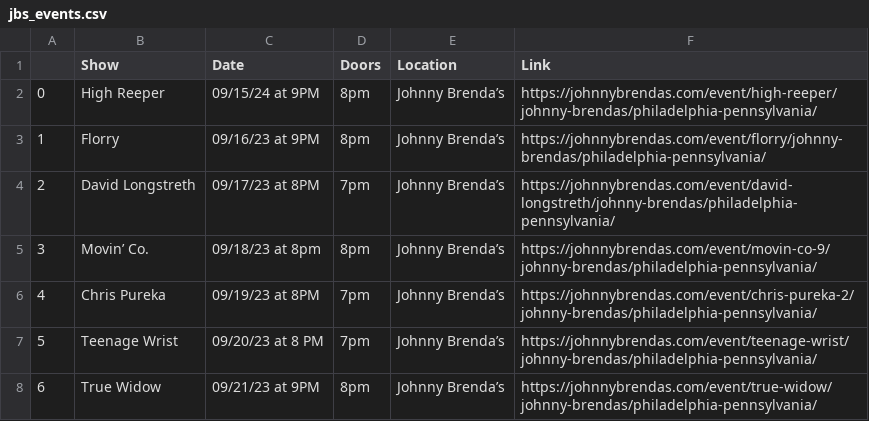
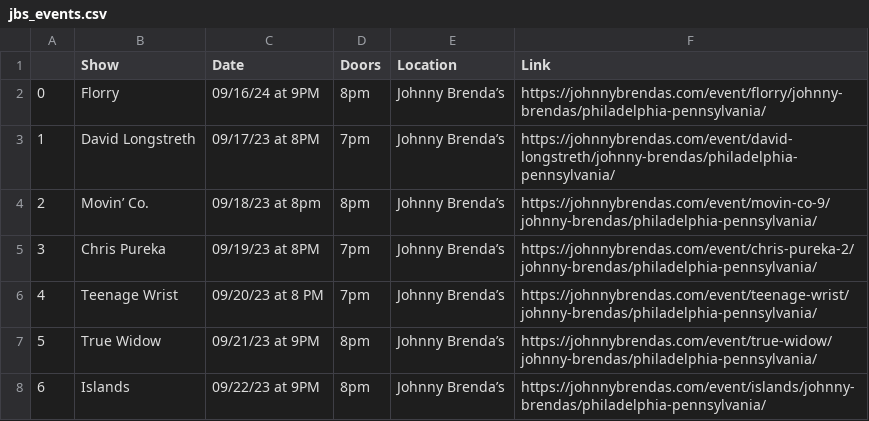
Before and after one commit to amandakreider/Concert-Calendars, a CSV file: csv/jbs_events.csv, drawn as a sheet; only a part is shown; the shorter side is filled out with more unchanged rows; removed rows and columns are numbered as before the commit, all else as after; the diff names each change by its address in the sheet, - before the commit and + after, or states it on an @@ line.

Commit message:
Update Johnny Brenda's calendar

```diff
--- a/csv/jbs_events.csv
+++ b/csv/jbs_events.csv
-row 2: 0 | High Reeper | 09/15/24 at 9PM | 8pm | Johnny Brenda’s | https://johnnybrendas.com/event/high-reeper/johnny-brendas/philadelphia-pennsylvania/
@@ column A renumbered from row 2 down @@
-C2 (Date): 09/16/23 at 9PM
+C2 (Date): 09/16/24 at 9PM
```
Also changed, not shown: 1 other file.
